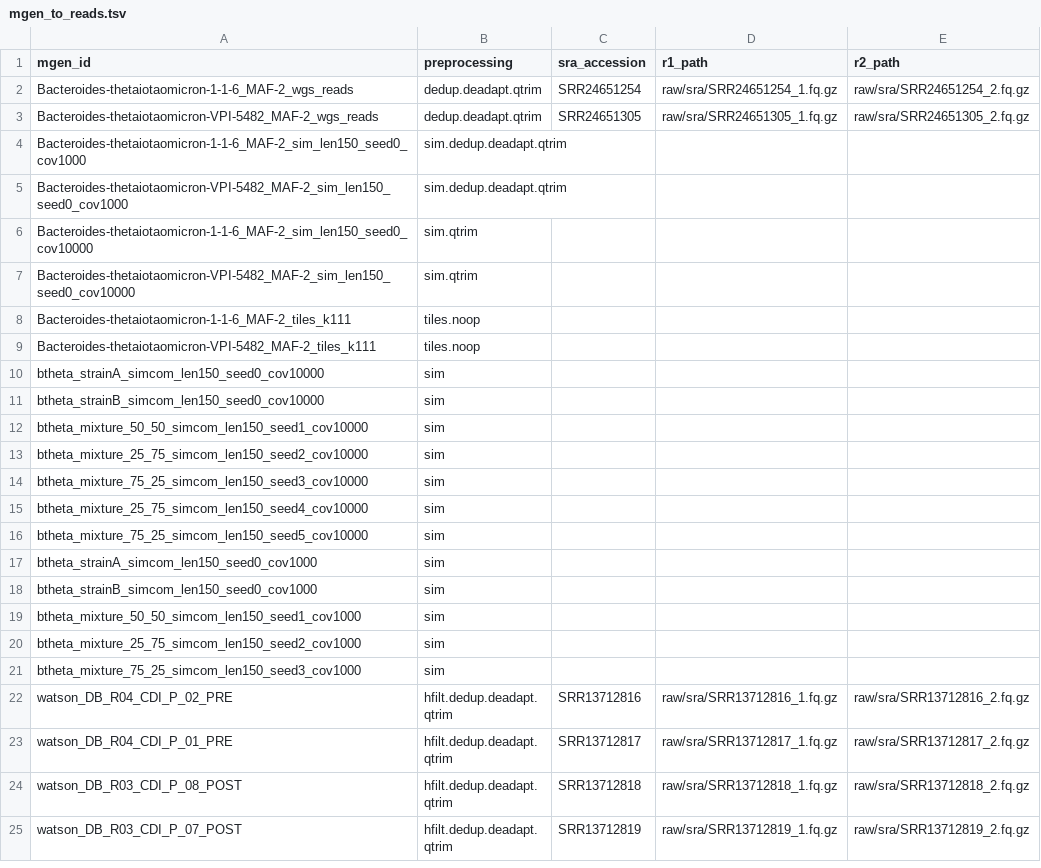
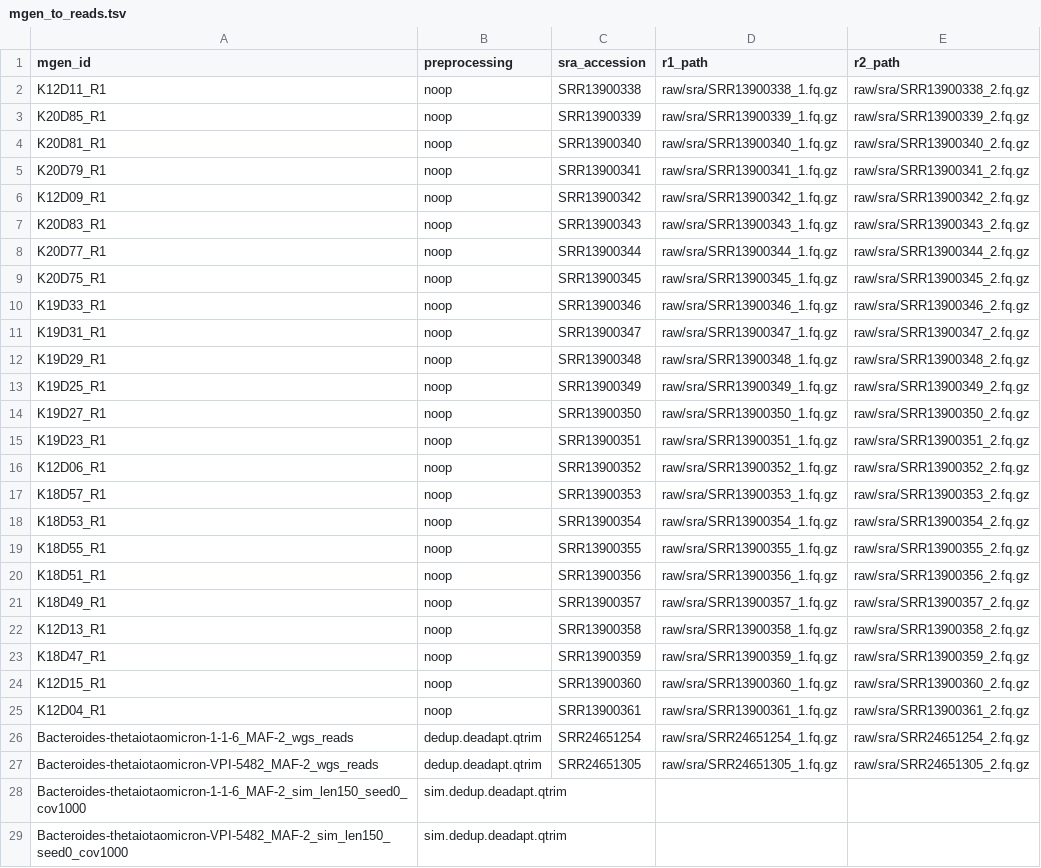
Before and after one commit to bsmith89/strain-aware-assembly, a TSV file: meta/mgen_to_reads.tsv, drawn as a sheet; only a part is shown; the shorter side is filled out with more unchanged rows; the diff covers the shown part only.

```diff
--- a/meta/mgen_to_reads.tsv
+++ b/meta/mgen_to_reads.tsv
@@ -1,2 +1,26 @@
 mgen_id	preprocessing	sra_accession	r1_path	r2_path
+K12D11_R1	noop	SRR13900338	raw/sra/SRR13900338_1.fq.gz	raw/sra/SRR13900338_2.fq.gz
+K20D85_R1	noop	SRR13900339	raw/sra/SRR13900339_1.fq.gz	raw/sra/SRR13900339_2.fq.gz
+K20D81_R1	noop	SRR13900340	raw/sra/SRR13900340_1.fq.gz	raw/sra/SRR13900340_2.fq.gz
+K20D79_R1	noop	SRR13900341	raw/sra/SRR13900341_1.fq.gz	raw/sra/SRR13900341_2.fq.gz
+K12D09_R1	noop	SRR13900342	raw/sra/SRR13900342_1.fq.gz	raw/sra/SRR13900342_2.fq.gz
+K20D83_R1	noop	SRR13900343	raw/sra/SRR13900343_1.fq.gz	raw/sra/SRR13900343_2.fq.gz
+K20D77_R1	noop	SRR13900344	raw/sra/SRR13900344_1.fq.gz	raw/sra/SRR13900344_2.fq.gz
+K20D75_R1	noop	SRR13900345	raw/sra/SRR13900345_1.fq.gz	raw/sra/SRR13900345_2.fq.gz
+K19D33_R1	noop	SRR13900346	raw/sra/SRR13900346_1.fq.gz	raw/sra/SRR13900346_2.fq.gz
+K19D31_R1	noop	SRR13900347	raw/sra/SRR13900347_1.fq.gz	raw/sra/SRR13900347_2.fq.gz
+K19D29_R1	noop	SRR13900348	raw/sra/SRR13900348_1.fq.gz	raw/sra/SRR13900348_2.fq.gz
+K19D25_R1	noop	SRR13900349	raw/sra/SRR13900349_1.fq.gz	raw/sra/SRR13900349_2.fq.gz
+K19D27_R1	noop	SRR13900350	raw/sra/SRR13900350_1.fq.gz	raw/sra/SRR13900350_2.fq.gz
+K19D23_R1	noop	SRR13900351	raw/sra/SRR13900351_1.fq.gz	raw/sra/SRR13900351_2.fq.gz
+K12D06_R1	noop	SRR13900352	raw/sra/SRR13900352_1.fq.gz	raw/sra/SRR13900352_2.fq.gz
+K18D57_R1	noop	SRR13900353	raw/sra/SRR13900353_1.fq.gz	raw/sra/SRR13900353_2.fq.gz
+K18D53_R1	noop	SRR13900354	raw/sra/SRR13900354_1.fq.gz	raw/sra/SRR13900354_2.fq.gz
+K18D55_R1	noop	SRR13900355	raw/sra/SRR13900355_1.fq.gz	raw/sra/SRR13900355_2.fq.gz
+K18D51_R1	noop	SRR13900356	raw/sra/SRR13900356_1.fq.gz	raw/sra/SRR13900356_2.fq.gz
+K18D49_R1	noop	SRR13900357	raw/sra/SRR13900357_1.fq.gz	raw/sra/SRR13900357_2.fq.gz
+K12D13_R1	noop	SRR13900358	raw/sra/SRR13900358_1.fq.gz	raw/sra/SRR13900358_2.fq.gz
+K18D47_R1	noop	SRR13900359	raw/sra/SRR13900359_1.fq.gz	raw/sra/SRR13900359_2.fq.gz
+K12D15_R1	noop	SRR13900360	raw/sra/SRR13900360_1.fq.gz	raw/sra/SRR13900360_2.fq.gz
+K12D04_R1	noop	SRR13900361	raw/sra/SRR13900361_1.fq.gz	raw/sra/SRR13900361_2.fq.gz
 Bacteroides-thetaiotaomicron-1-1-6_MAF-2_wgs_reads	dedup.deadapt.qtrim	SRR24651254	raw/sra/SRR24651254_1.fq.gz	raw/sra/SRR24651254_2.fq.gz
```
Also changed, not shown: 10 added rows elsewhere in this file, meta/genome.tsv, meta/mgen_group.tsv, 48 other files.
